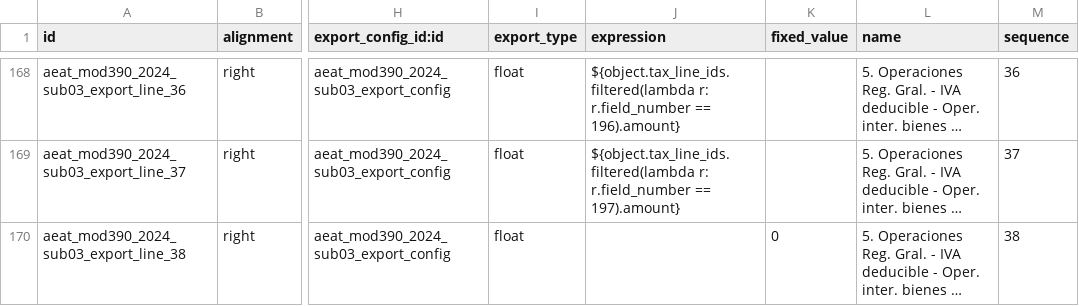
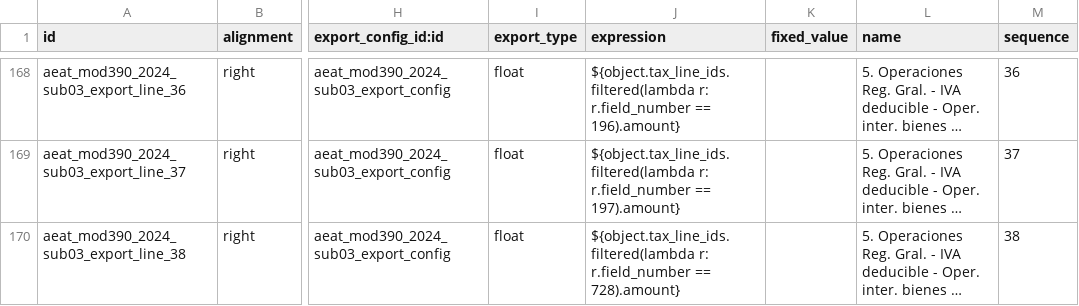
Before and after one commit to OCA/l10n-spain, a CSV file: l10n_es_aeat_mod390/data/2024/aeat.model.export.config.line.csv, drawn as a sheet; only a part is shown, gaps mark what is left out; long unchanged cells end in …; the diff covers the shown part only; the diff names each change by its address in the sheet, - before the commit and + after, or states it on an @@ line.

```diff
--- a/l10n_es_aeat_mod390/data/2024/aeat.model.export.config.line.csv
+++ b/l10n_es_aeat_mod390/data/2024/aeat.model.export.config.line.csv
-J170 (expression): (empty)
+J170 (expression): ${object.tax_line_ids.filtered(lambda r: r.field_number == 728).amount}
-K170 (fixed_value): 0
+K170 (fixed_value): (empty)
```
Also changed, not shown: 18 edited cells elsewhere in this file, l10n_es_aeat_mod390/data/2024/l10n.es.aeat.map.tax.line.csv, l10n_es_aeat_mod390/data/2024/l10n.es.aeat.map.tax.line.tax.csv, 1 other file.
